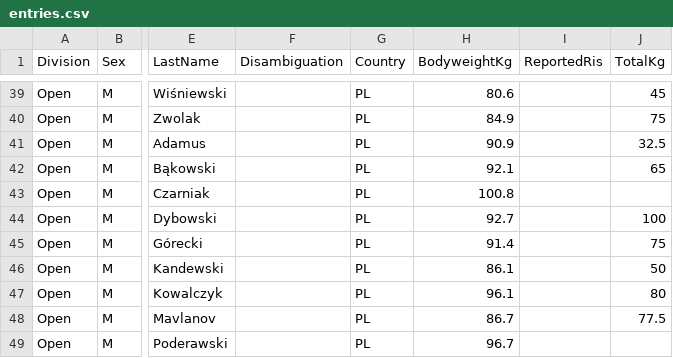
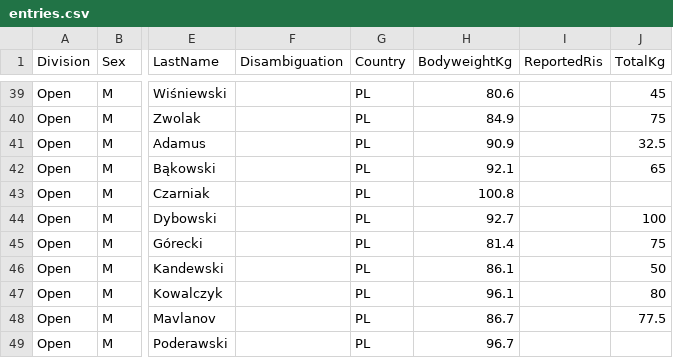
Before and after one commit to PrzemyslawSarnacki/openstreetlifting, a CSV file: backend/data/competitions/streetlifting-polska/2026/street-lifting-na-wygodzie-2026/entries.csv, drawn as a sheet; only a part is shown, gaps mark what is left out; the diff names each change by its address in the sheet, - before the commit and + after, or states it on an @@ line.

Commit message:
fix(data): change Artur Górecki weight to proper one

```diff
--- a/backend/data/competitions/streetlifting-polska/2026/street-lifting-na-wygodzie-2026/entries.csv
+++ b/backend/data/competitions/streetlifting-polska/2026/street-lifting-na-wygodzie-2026/entries.csv
-H45 (BodyweightKg): 91.4
+H45 (BodyweightKg): 81.4
```
